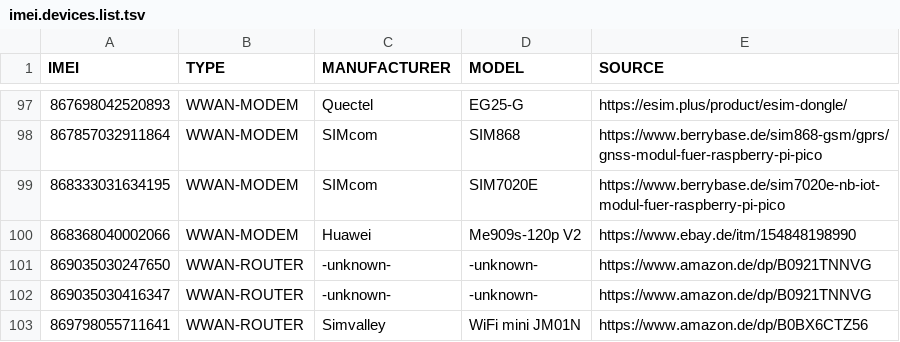
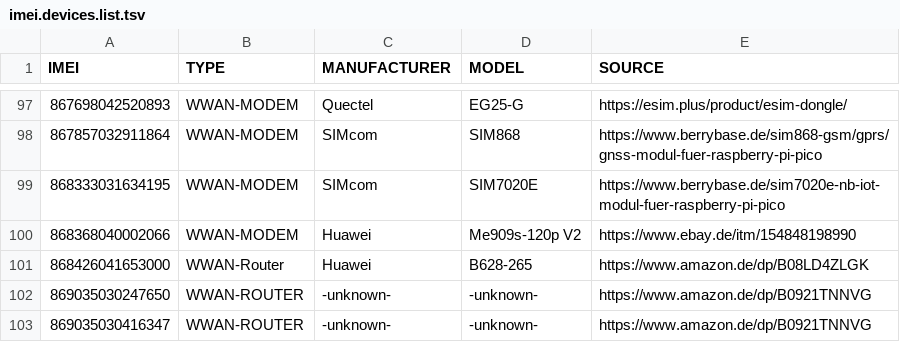
Before and after one commit to greyhat-academy/lists.d, a TSV file: imei.devices.list.tsv, drawn as a sheet; only a part is shown, gaps mark what is left out; the shorter side is filled out with more unchanged rows.

Commit message:
added another device to default.logins.list.tsv & imei.devices.list.tsv
Signed-off-by: kkarhan <kevin@karhan.guru>

```diff
--- a/imei.devices.list.tsv
+++ b/imei.devices.list.tsv
@@ -100,2 +100,3 @@ IMEI	TYPE	MANUFACTURER	MODEL	SOURCE
 868368040002066	WWAN-MODEM	Huawei	Me909s-120p V2	https://www.ebay.de/itm/154848198990
+868426041653000	WWAN-Router	Huawei	B628-265	https://www.amazon.de/dp/B08LD4ZLGK
 869035030247650	WWAN-ROUTER	-unknown-	-unknown-	https://www.amazon.de/dp/B0921TNNVG
```
Also changed, not shown: default.logins.list.tsv.
